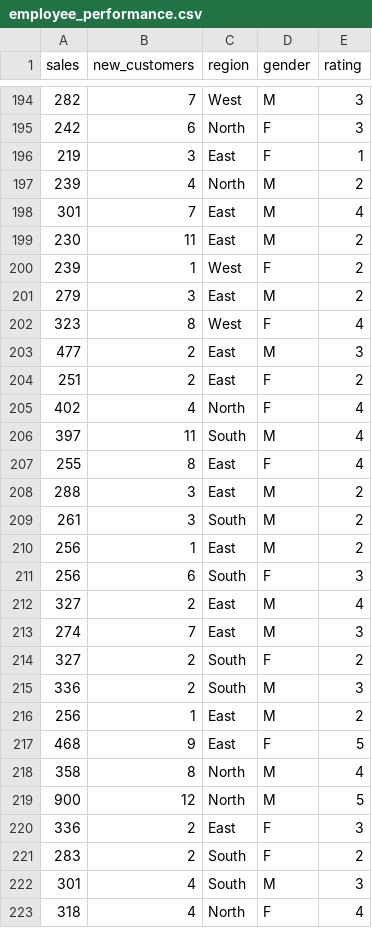
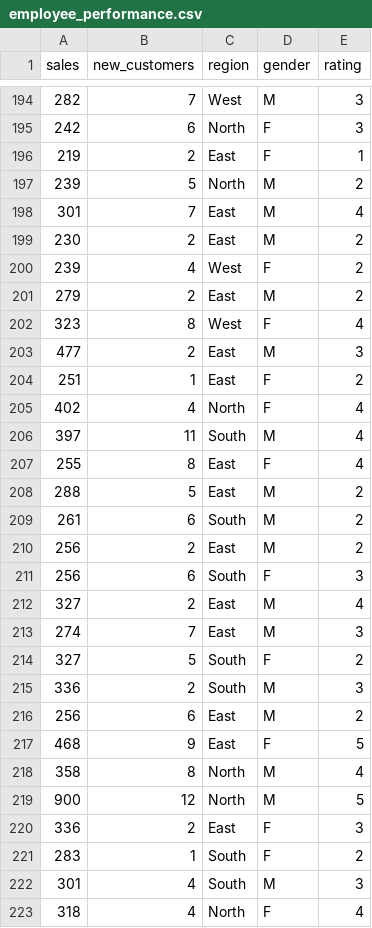
Before and after one commit to keithmcnulty/peopleanalytics-regression-book, a CSV file: presentations/employee_performance.csv, drawn as a sheet; only a part is shown, gaps mark what is left out; the diff covers the shown part only.

```diff
--- a/presentations/employee_performance.csv
+++ b/presentations/employee_performance.csv
@@ -195,11 +195,11 @@
 242,6,"North","F",3
-219,3,"East","F",1
-239,4,"North","M",2
+219,2,"East","F",1
+239,5,"North","M",2
 301,7,"East","M",4
-230,11,"East","M",2
-239,1,"West","F",2
-279,3,"East","M",2
+230,2,"East","M",2
+239,4,"West","F",2
+279,2,"East","M",2
 323,8,"West","F",4
 477,2,"East","M",3
-251,2,"East","F",2
+251,1,"East","F",2
 402,4,"North","F",4
@@ -207,5 +207,5 @@
 255,8,"East","F",4
-288,3,"East","M",2
-261,3,"South","M",2
-256,1,"East","M",2
+288,5,"East","M",2
+261,6,"South","M",2
+256,2,"East","M",2
 256,6,"South","F",3
@@ -213,5 +213,5 @@
 274,7,"East","M",3
-327,2,"South","F",2
+327,5,"South","F",2
 336,2,"South","M",3
-256,1,"East","M",2
+256,6,"East","M",2
 468,9,"East","F",5
@@ -220,3 +220,3 @@
 336,2,"East","F",3
-283,2,"South","F",2
+283,1,"South","F",2
 301,4,"South","M",3
```
Also changed, not shown: 2 added rows, 2 removed rows and 152 edited cells elsewhere in this file, 2 other files.
